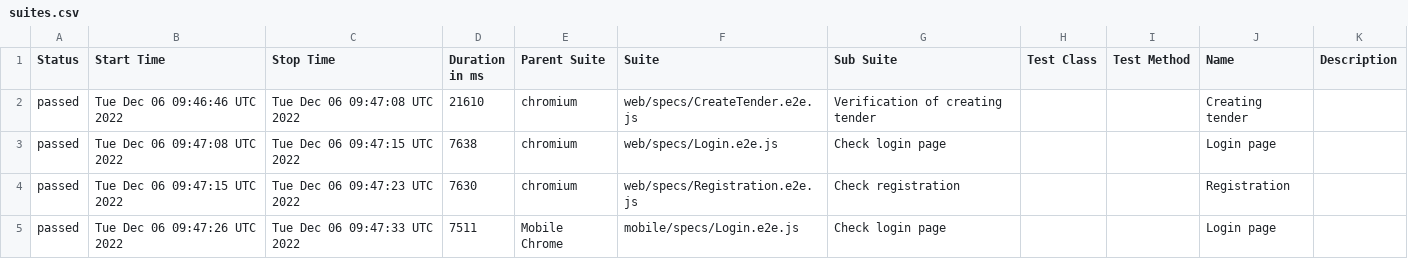
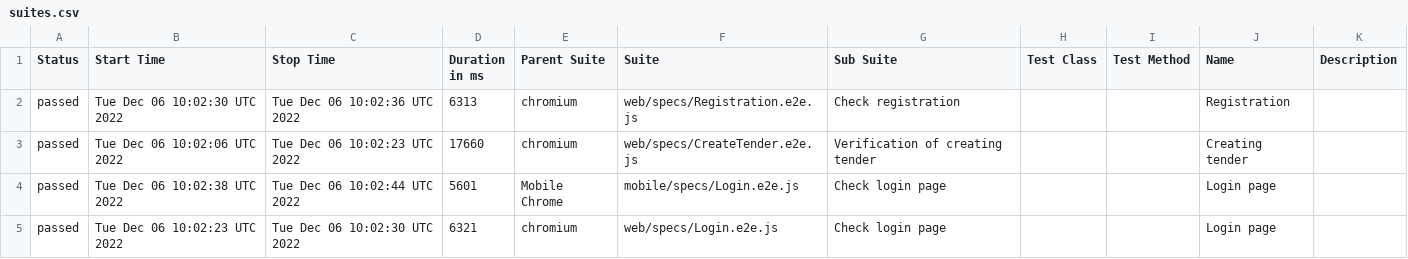
Before and after one commit to Diankavoy19/RentzilaReports, a CSV file: docs/data/suites.csv, drawn as a sheet.

```diff
--- a/docs/data/suites.csv
+++ b/docs/data/suites.csv
@@ -1,5 +1,5 @@
 "Status","Start Time","Stop Time","Duration in ms","Parent Suite","Suite","Sub Suite","Test Class","Test Method","Name","Description"
-"passed","Tue Dec 06 09:46:46 UTC 2022","Tue Dec 06 09:47:08 UTC 2022","21610","chromium","web/specs/CreateTender.e2e.js","Verification of creating tender","","","Creating tender",""
-"passed","Tue Dec 06 09:47:08 UTC 2022","Tue Dec 06 09:47:15 UTC 2022","7638","chromium","web/specs/Login.e2e.js","Check login page","","","Login page",""
-"passed","Tue Dec 06 09:47:15 UTC 2022","Tue Dec 06 09:47:23 UTC 2022","7630","chromium","web/specs/Registration.e2e.js","Check registration","","","Registration",""
-"passed","Tue Dec 06 09:47:26 UTC 2022","Tue Dec 06 09:47:33 UTC 2022","7511","Mobile Chrome","mobile/specs/Login.e2e.js","Check login page","","","Login page",""
+"passed","Tue Dec 06 10:02:30 UTC 2022","Tue Dec 06 10:02:36 UTC 2022","6313","chromium","web/specs/Registration.e2e.js","Check registration","","","Registration",""
+"passed","Tue Dec 06 10:02:06 UTC 2022","Tue Dec 06 10:02:23 UTC 2022","17660","chromium","web/specs/CreateTender.e2e.js","Verification of creating tender","","","Creating tender",""
+"passed","Tue Dec 06 10:02:38 UTC 2022","Tue Dec 06 10:02:44 UTC 2022","5601","Mobile Chrome","mobile/specs/Login.e2e.js","Check login page","","","Login page",""
+"passed","Tue Dec 06 10:02:23 UTC 2022","Tue Dec 06 10:02:30 UTC 2022","6321","chromium","web/specs/Login.e2e.js","Check login page","","","Login page",""
```
Also changed, not shown: 33 other files.
